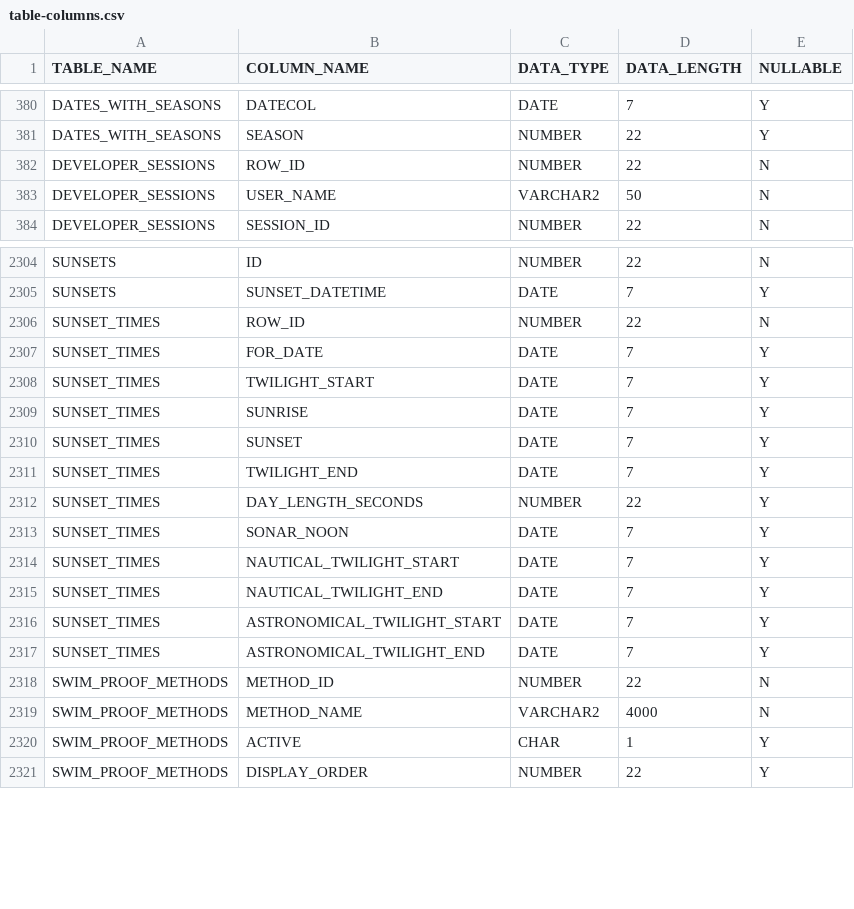
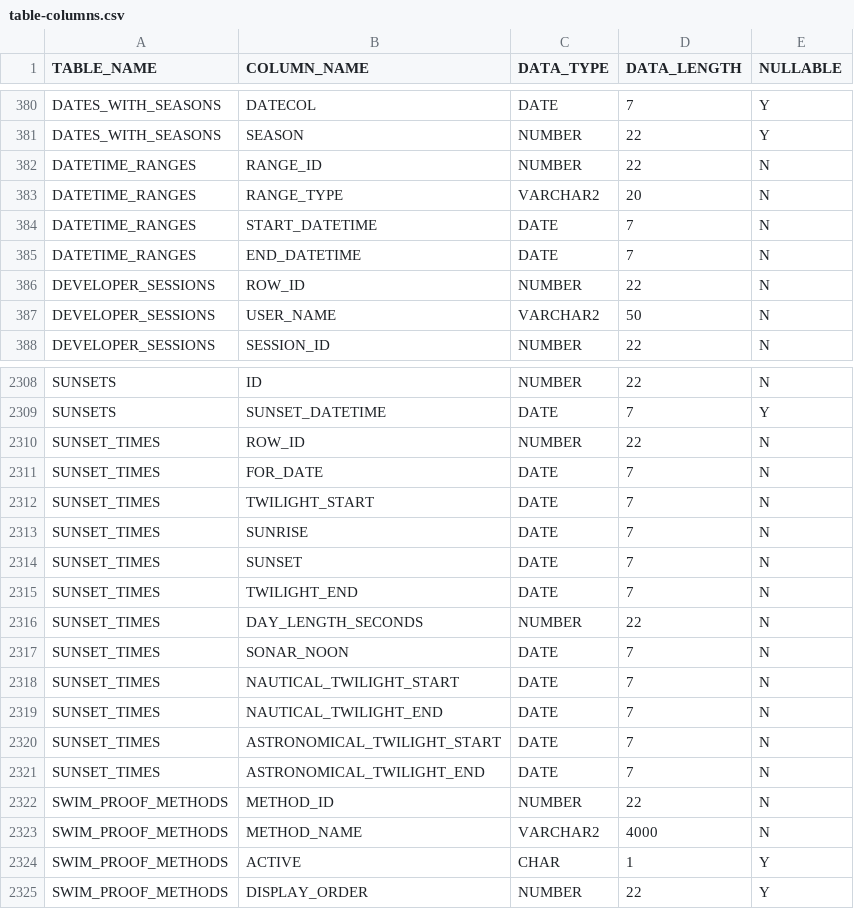
Before and after one commit to community-boating/cbidb-schema, a CSV file: data/table-columns.csv, drawn as a sheet; only a part is shown, gaps mark what is left out.

Commit message:
add some new tables

```diff
--- a/data/table-columns.csv
+++ b/data/table-columns.csv
@@ -381,2 +381,6 @@ DATES_WITH_SEASONS,DATECOL,DATE,7,Y
 DATES_WITH_SEASONS,SEASON,NUMBER,22,Y
+DATETIME_RANGES,RANGE_ID,NUMBER,22,N
+DATETIME_RANGES,RANGE_TYPE,VARCHAR2,20,N
+DATETIME_RANGES,START_DATETIME,DATE,7,N
+DATETIME_RANGES,END_DATETIME,DATE,7,N
 DEVELOPER_SESSIONS,ROW_ID,NUMBER,22,N
@@ -2306,13 +2310,13 @@ SUNSETS,SUNSET_DATETIME,DATE,7,Y
 SUNSET_TIMES,ROW_ID,NUMBER,22,N
-SUNSET_TIMES,FOR_DATE,DATE,7,Y
-SUNSET_TIMES,TWILIGHT_START,DATE,7,Y
-SUNSET_TIMES,SUNRISE,DATE,7,Y
-SUNSET_TIMES,SUNSET,DATE,7,Y
-SUNSET_TIMES,TWILIGHT_END,DATE,7,Y
-SUNSET_TIMES,DAY_LENGTH_SECONDS,NUMBER,22,Y
-SUNSET_TIMES,SONAR_NOON,DATE,7,Y
-SUNSET_TIMES,NAUTICAL_TWILIGHT_START,DATE,7,Y
-SUNSET_TIMES,NAUTICAL_TWILIGHT_END,DATE,7,Y
-SUNSET_TIMES,ASTRONOMICAL_TWILIGHT_START,DATE,7,Y
-SUNSET_TIMES,ASTRONOMICAL_TWILIGHT_END,DATE,7,Y
+SUNSET_TIMES,FOR_DATE,DATE,7,N
+SUNSET_TIMES,TWILIGHT_START,DATE,7,N
+SUNSET_TIMES,SUNRISE,DATE,7,N
+SUNSET_TIMES,SUNSET,DATE,7,N
+SUNSET_TIMES,TWILIGHT_END,DATE,7,N
+SUNSET_TIMES,DAY_LENGTH_SECONDS,NUMBER,22,N
+SUNSET_TIMES,SONAR_NOON,DATE,7,N
+SUNSET_TIMES,NAUTICAL_TWILIGHT_START,DATE,7,N
+SUNSET_TIMES,NAUTICAL_TWILIGHT_END,DATE,7,N
+SUNSET_TIMES,ASTRONOMICAL_TWILIGHT_START,DATE,7,N
+SUNSET_TIMES,ASTRONOMICAL_TWILIGHT_END,DATE,7,N
 SWIM_PROOF_METHODS,METHOD_ID,NUMBER,22,N
```
Also changed, not shown: data/pks.csv.
